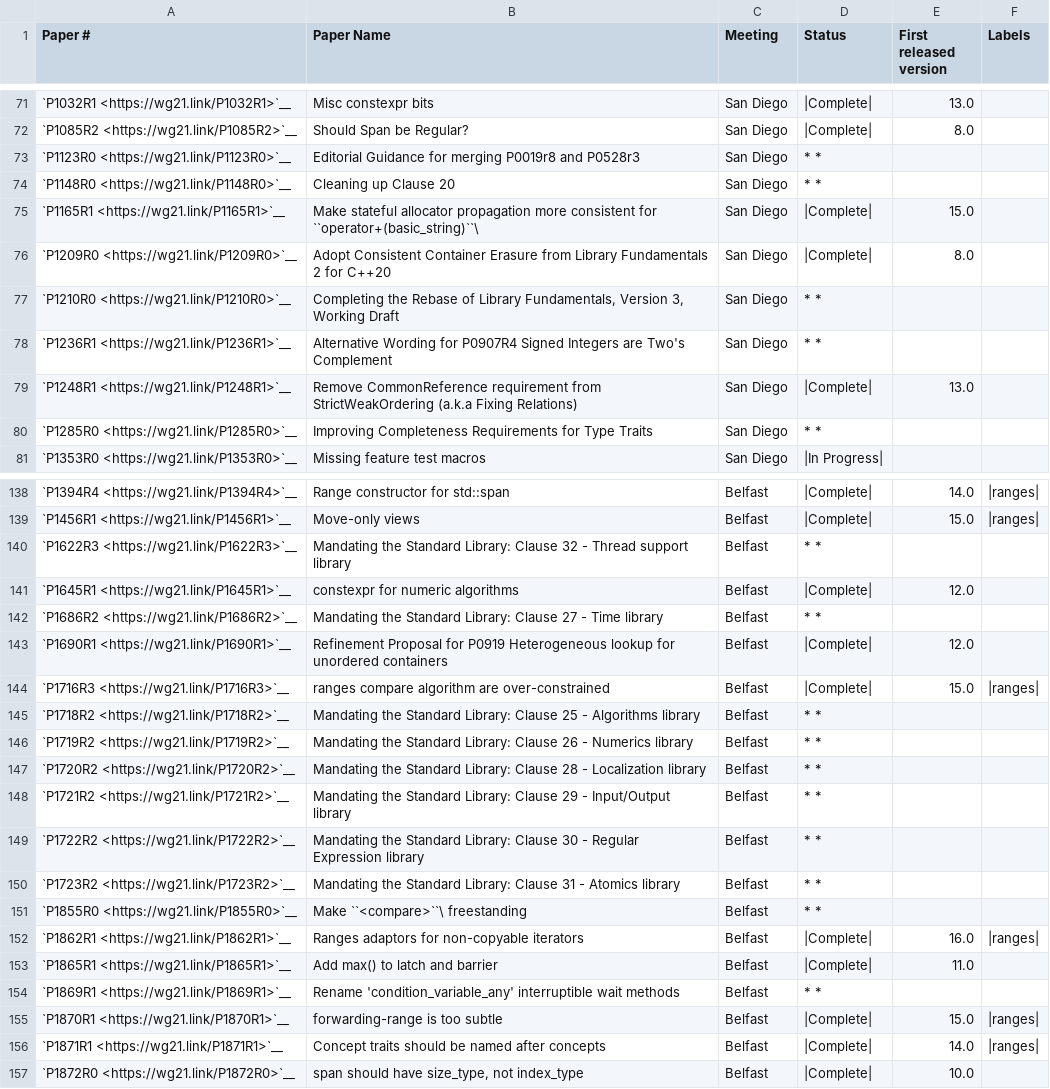
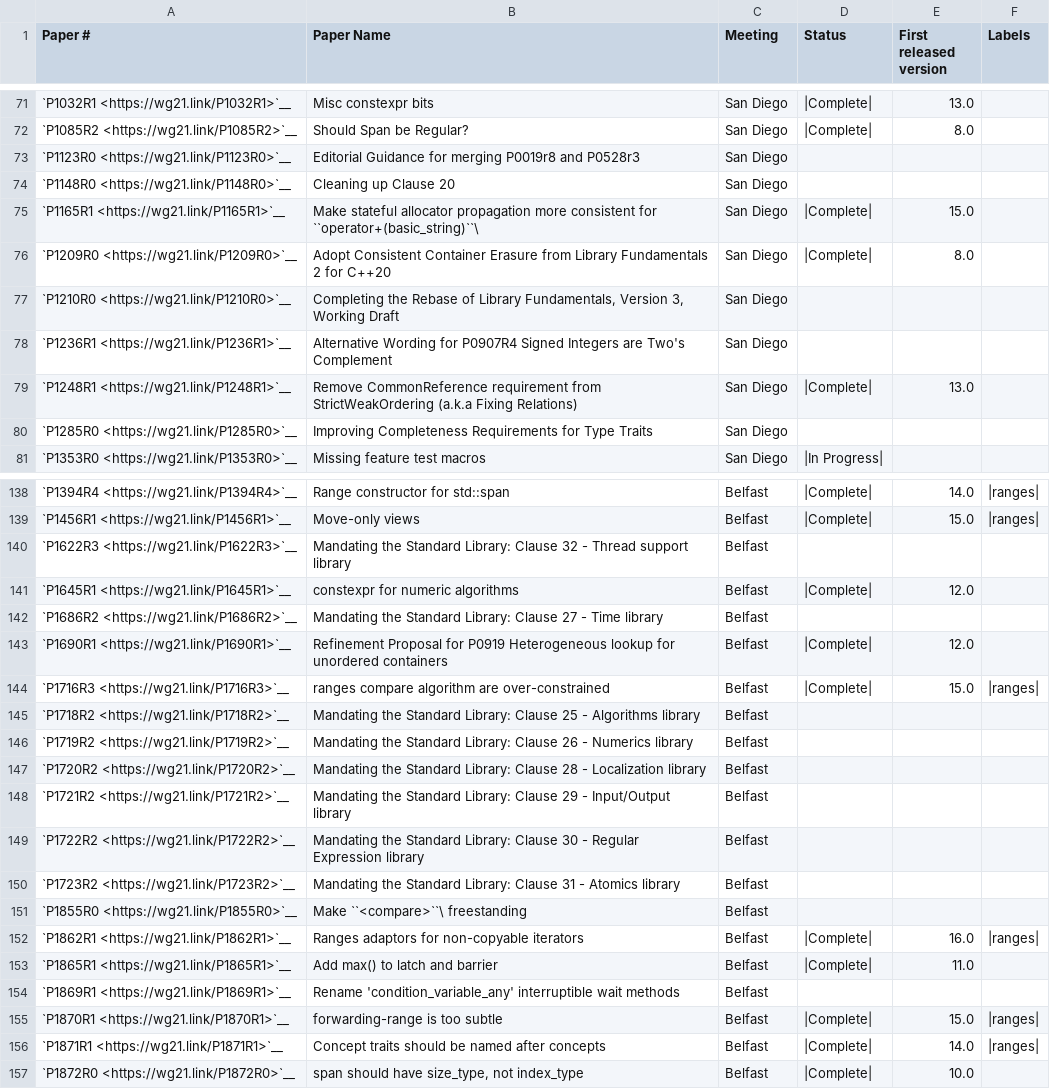
Before and after one commit to david-xl/llvm-project, a CSV file: libcxx/docs/Status/Cxx20Papers.csv, drawn as a sheet; only a part is shown, gaps mark what is left out; the diff covers the shown part only.

Commit message:
[libc++][NFC] More consistency fixes to the CSV entries
- Update note for P0156 which was reverted in Kona, to avoid unusual status.
- Add the LWG issue number for an old C++14 NB comment.
- Fix broken link for LWG2118
- Capitalize paper numbers and links consistently
- Remove weird status '* *' which was likely added by mistake

```diff
--- a/libcxx/docs/Status/Cxx20Papers.csv
+++ b/libcxx/docs/Status/Cxx20Papers.csv
@@ -72,10 +72,10 @@
 "`P1085R2 <https://wg21.link/P1085R2>`__","Should Span be Regular?","San Diego","|Complete|","8.0",""
-"`P1123R0 <https://wg21.link/P1123R0>`__","Editorial Guidance for merging P0019r8 and P0528r3","San Diego","* *","",""
-"`P1148R0 <https://wg21.link/P1148R0>`__","Cleaning up Clause 20","San Diego","* *","",""
+"`P1123R0 <https://wg21.link/P1123R0>`__","Editorial Guidance for merging P0019r8 and P0528r3","San Diego","","",""
+"`P1148R0 <https://wg21.link/P1148R0>`__","Cleaning up Clause 20","San Diego","","",""
 "`P1165R1 <https://wg21.link/P1165R1>`__","Make stateful allocator propagation more consistent for ``operator+(basic_string)``\ ","San Diego","|Complete|","15.0",""
 "`P1209R0 <https://wg21.link/P1209R0>`__","Adopt Consistent Container Erasure from Library Fundamentals 2 for C++20","San Diego","|Complete|","8.0",""
-"`P1210R0 <https://wg21.link/P1210R0>`__","Completing the Rebase of Library Fundamentals, Version 3, Working Draft","San Diego","* *","",""
-"`P1236R1 <https://wg21.link/P1236R1>`__","Alternative Wording for P0907R4 Signed Integers are Two's Complement","San Diego","* *","",""
+"`P1210R0 <https://wg21.link/P1210R0>`__","Completing the Rebase of Library Fundamentals, Version 3, Working Draft","San Diego","","",""
+"`P1236R1 <https://wg21.link/P1236R1>`__","Alternative Wording for P0907R4 Signed Integers are Two's Complement","San Diego","","",""
 "`P1248R1 <https://wg21.link/P1248R1>`__","Remove CommonReference requirement from StrictWeakOrdering (a.k.a Fixing Relations)","San Diego","|Complete|","13.0",""
-"`P1285R0 <https://wg21.link/P1285R0>`__","Improving Completeness Requirements for Type Traits","San Diego","* *","",""
+"`P1285R0 <https://wg21.link/P1285R0>`__","Improving Completeness Requirements for Type Traits","San Diego","","",""
 "`P1353R0 <https://wg21.link/P1353R0>`__","Missing feature test macros","San Diego","|In Progress|","",""
@@ -139,17 +139,17 @@
 "`P1456R1 <https://wg21.link/P1456R1>`__","Move-only views","Belfast","|Complete|","15.0","|ranges|"
-"`P1622R3 <https://wg21.link/P1622R3>`__","Mandating the Standard Library: Clause 32 - Thread support library","Belfast","* *","",""
+"`P1622R3 <https://wg21.link/P1622R3>`__","Mandating the Standard Library: Clause 32 - Thread support library","Belfast","","",""
 "`P1645R1 <https://wg21.link/P1645R1>`__","constexpr for numeric algorithms","Belfast","|Complete|","12.0",""
-"`P1686R2 <https://wg21.link/P1686R2>`__","Mandating the Standard Library: Clause 27 - Time library","Belfast","* *","",""
+"`P1686R2 <https://wg21.link/P1686R2>`__","Mandating the Standard Library: Clause 27 - Time library","Belfast","","",""
 "`P1690R1 <https://wg21.link/P1690R1>`__","Refinement Proposal for P0919 Heterogeneous lookup for unordered containers","Belfast","|Complete|","12.0",""
 "`P1716R3 <https://wg21.link/P1716R3>`__","ranges compare algorithm are over-constrained","Belfast","|Complete|","15.0","|ranges|"
-"`P1718R2 <https://wg21.link/P1718R2>`__","Mandating the Standard Library: Clause 25 - Algorithms library","Belfast","* *","",""
-"`P1719R2 <https://wg21.link/P1719R2>`__","Mandating the Standard Library: Clause 26 - Numerics library","Belfast","* *","",""
-"`P1720R2 <https://wg21.link/P1720R2>`__","Mandating the Standard Library: Clause 28 - Localization library","Belfast","* *","",""
-"`P1721R2 <https://wg21.link/P1721R2>`__","Mandating the Standard Library: Clause 29 - Input/Output library","Belfast","* *","",""
-"`P1722R2 <https://wg21.link/P1722R2>`__","Mandating the Standard Library: Clause 30 - Regular Expression library","Belfast","* *","",""
-"`P1723R2 <https://wg21.link/P1723R2>`__","Mandating the Standard Library: Clause 31 - Atomics library","Belfast","* *","",""
-"`P1855R0 <https://wg21.link/P1855R0>`__","Make ``<compare>``\  freestanding","Belfast","* *","",""
+"`P1718R2 <https://wg21.link/P1718R2>`__","Mandating the Standard Library: Clause 25 - Algorithms library","Belfast","","",""
+"`P1719R2 <https://wg21.link/P1719R2>`__","Mandating the Standard Library: Clause 26 - Numerics library","Belfast","","",""
+"`P1720R2 <https://wg21.link/P1720R2>`__","Mandating the Standard Library: Clause 28 - Localization library","Belfast","","",""
+"`P1721R2 <https://wg21.link/P1721R2>`__","Mandating the Standard Library: Clause 29 - Input/Output library","Belfast","","",""
+"`P1722R2 <https://wg21.link/P1722R2>`__","Mandating the Standard Library: Clause 30 - Regular Expression library","Belfast","","",""
+"`P1723R2 <https://wg21.link/P1723R2>`__","Mandating the Standard Library: Clause 31 - Atomics library","Belfast","","",""
+"`P1855R0 <https://wg21.link/P1855R0>`__","Make ``<compare>``\  freestanding","Belfast","","",""
 "`P1862R1 <https://wg21.link/P1862R1>`__","Ranges adaptors for non-copyable iterators","Belfast","|Complete|","16.0","|ranges|"
 "`P1865R1 <https://wg21.link/P1865R1>`__","Add max() to latch and barrier","Belfast","|Complete|","11.0",""
-"`P1869R1 <https://wg21.link/P1869R1>`__","Rename 'condition_variable_any' interruptible wait methods","Belfast","* *","",""
+"`P1869R1 <https://wg21.link/P1869R1>`__","Rename 'condition_variable_any' interruptible wait methods","Belfast","","",""
 "`P1870R1 <https://wg21.link/P1870R1>`__","forwarding-range is too subtle","Belfast","|Complete|","15.0","|ranges|"
```
Also changed, not shown: 13 edited cells elsewhere in this file, libcxx/docs/Status/Cxx14Issues.csv, libcxx/docs/Status/Cxx17Issues.csv, 3 other files.
